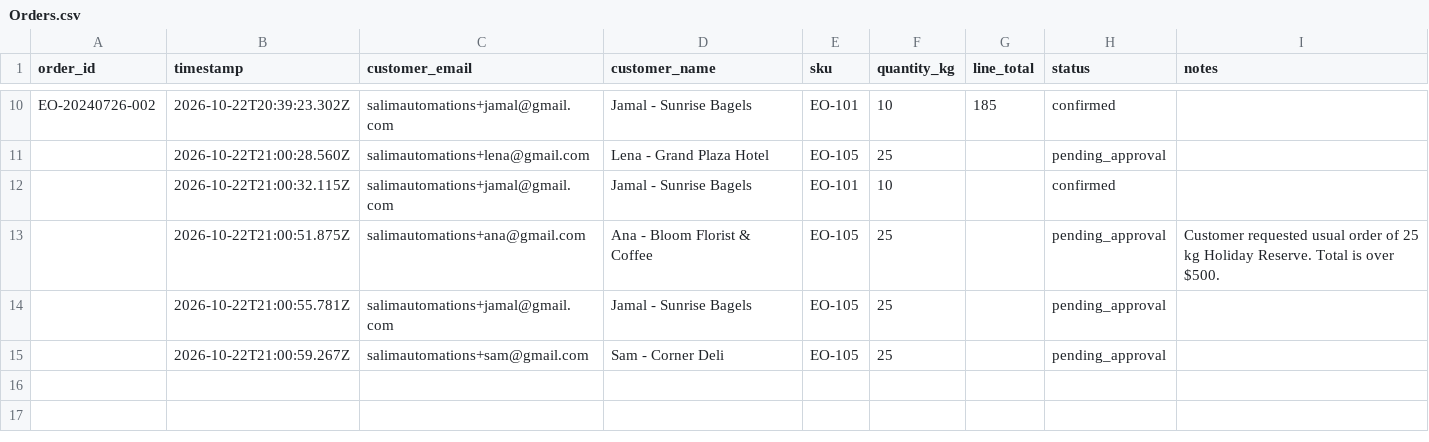
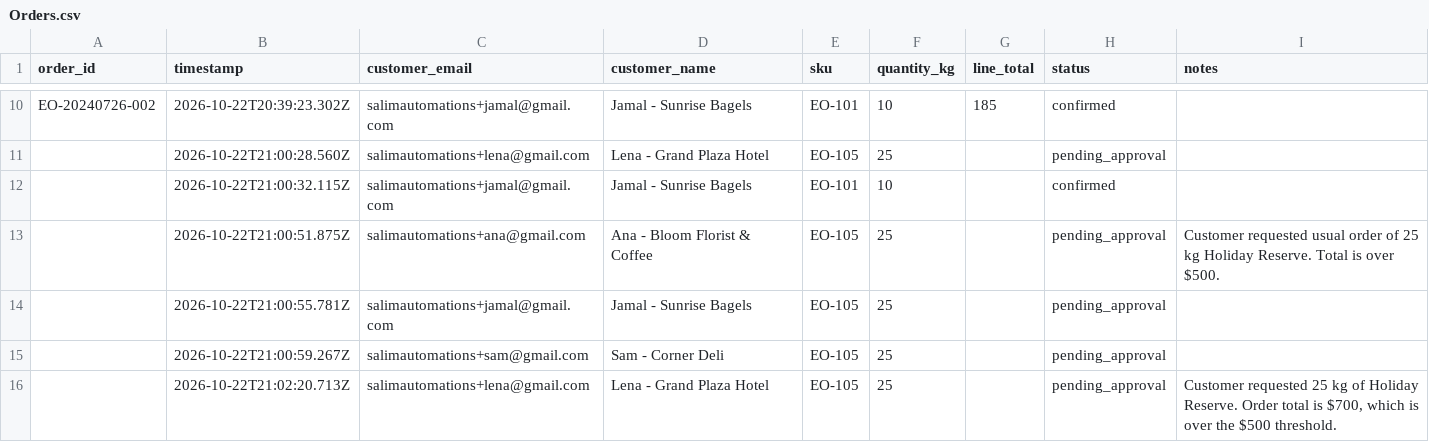
Before and after one commit to shamiim611/ember-oak-wholesale-order-desk, a CSV file: Orders.csv, drawn as a sheet; only a part is shown, gaps mark what is left out; the diff names each change by its address in the sheet, - before the commit and + after, or states it on an @@ line.

Commit message:
Log order  (EO-105)

```diff
--- a/Orders.csv
+++ b/Orders.csv
+row 16:  | 2026-10-22T21:02:20.713Z | salimautomations+lena@gmail.com | Lena - Grand Plaza Hotel | EO-105 | 25 |  | pending_approval | Customer requested 25 kg of Holiday Reserve. Order total is $700, which is over the $500 threshold.
```
